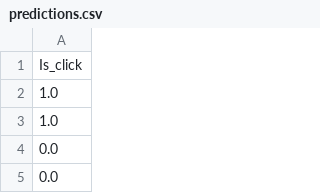
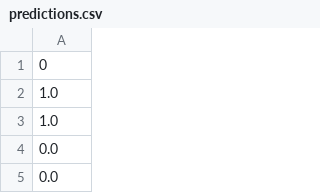
Before and after one commit to bagel-not-kaggle/YDATA-kaggle-assignment, a CSV file: predictions/predictions.csv, drawn as a sheet; only a part is shown.

```diff
--- a/predictions/predictions.csv
+++ b/predictions/predictions.csv
@@ -1,2 +1,2 @@
-Is_click
+0
 1.0
```
Also changed, not shown: 13 other files.
